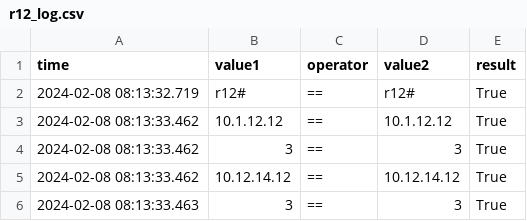
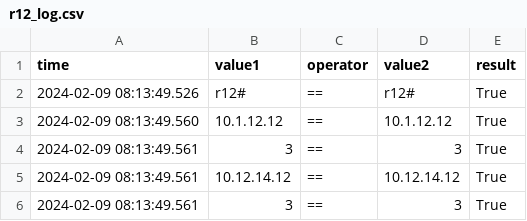
Before and after one commit to nickrusso42518/ancc, a CSV file: gns3/logs/r12_log.csv, drawn as a sheet.

```diff
--- a/gns3/logs/r12_log.csv
+++ b/gns3/logs/r12_log.csv
@@ -1,6 +1,6 @@
 time,value1,operator,value2,result
-2024-02-08 08:13:32.719,r12#,==,r12#,True
-2024-02-08 08:13:33.462,10.1.12.12,==,10.1.12.12,True
-2024-02-08 08:13:33.462,3,==,3,True
-2024-02-08 08:13:33.462,10.12.14.12,==,10.12.14.12,True
-2024-02-08 08:13:33.463,3,==,3,True
+2024-02-09 08:13:49.526,r12#,==,r12#,True
+2024-02-09 08:13:49.560,10.1.12.12,==,10.1.12.12,True
+2024-02-09 08:13:49.561,3,==,3,True
+2024-02-09 08:13:49.561,10.12.14.12,==,10.12.14.12,True
+2024-02-09 08:13:49.561,3,==,3,True
```
Also changed, not shown: gns3/logs/r02_log.csv, gns3/logs/r13_log.csv, 7 other files.
